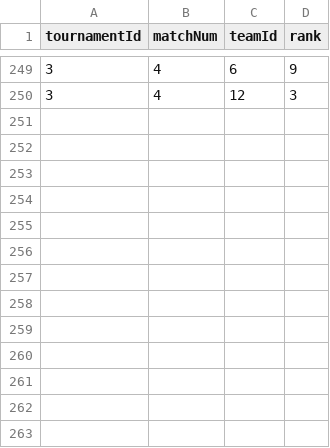
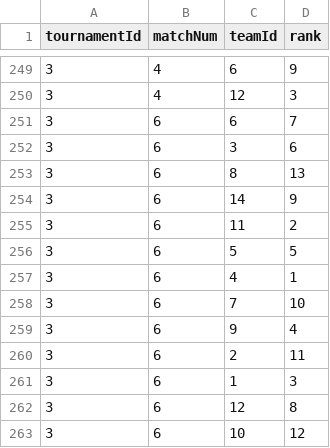
Before and after one commit to Amlaith/pubg_tournament_stats, a CSV file: data/teamsResults.csv, drawn as a sheet; only a part is shown, gaps mark what is left out; the diff names each change by its address in the sheet, - before the commit and + after, or states it on an @@ line.

```diff
--- a/data/teamsResults.csv
+++ b/data/teamsResults.csv
+row 251: 3 | 6 | 6 | 7
+row 252: 3 | 6 | 3 | 6
+row 253: 3 | 6 | 8 | 13
+row 254: 3 | 6 | 14 | 9
+row 255: 3 | 6 | 11 | 2
+row 256: 3 | 6 | 5 | 5
+row 257: 3 | 6 | 4 | 1
+row 258: 3 | 6 | 7 | 10
+row 259: 3 | 6 | 9 | 4
+row 260: 3 | 6 | 2 | 11
+row 261: 3 | 6 | 1 | 3
+row 262: 3 | 6 | 12 | 8
+row 263: 3 | 6 | 10 | 12
```
Also changed, not shown: data/matches.csv, data/playersResults.csv, 1 other file.
